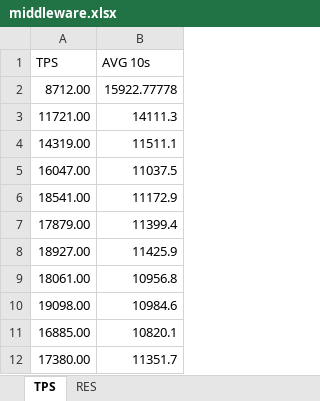
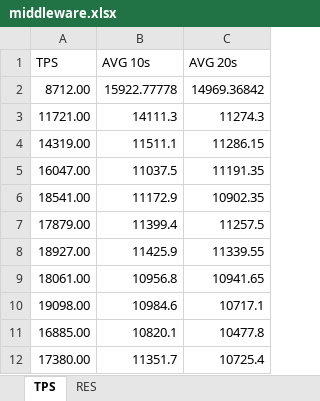
Before and after one commit to iprangishvili/asl-fall16-project, an Excel workbook: Logs/Middleware/clients3_servers3_replication3/run_2/middleware.xlsx, sheet TPS, drawn as a sheet; only a part is shown; values as stored, in another font and other column widths than the file's, no borders; charts and pictures not drawn; the diff names each change by its address in the sheet, - before the commit and + after, or states it on an @@ line.

```diff
--- a/Logs/Middleware/clients3_servers3_replication3/run_2/middleware.xlsx (sheet TPS)
+++ b/Logs/Middleware/clients3_servers3_replication3/run_2/middleware.xlsx (sheet TPS)
+column C (AVG 20s), rows 2-12: 14969.36842 | 11274.3 | 11286.15 | 11191.35 | 10902.35 | 11257.5 | 11339.55 | 10941.65 | 10717.1 | 10477.8 | 10725.4
```
Also changed, not shown: charts or pictures, Logs/Middleware/clients3_servers3_replication3/run_1/Middleware.xlsx, Logs/No_Middleware/Baseline_exp/Baseline.xlsx, 2 other files.
